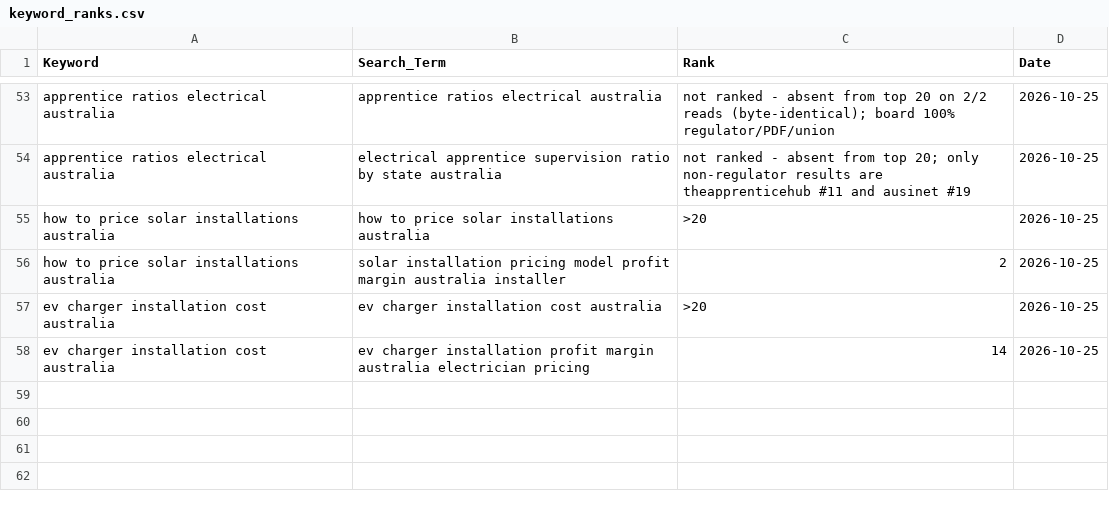
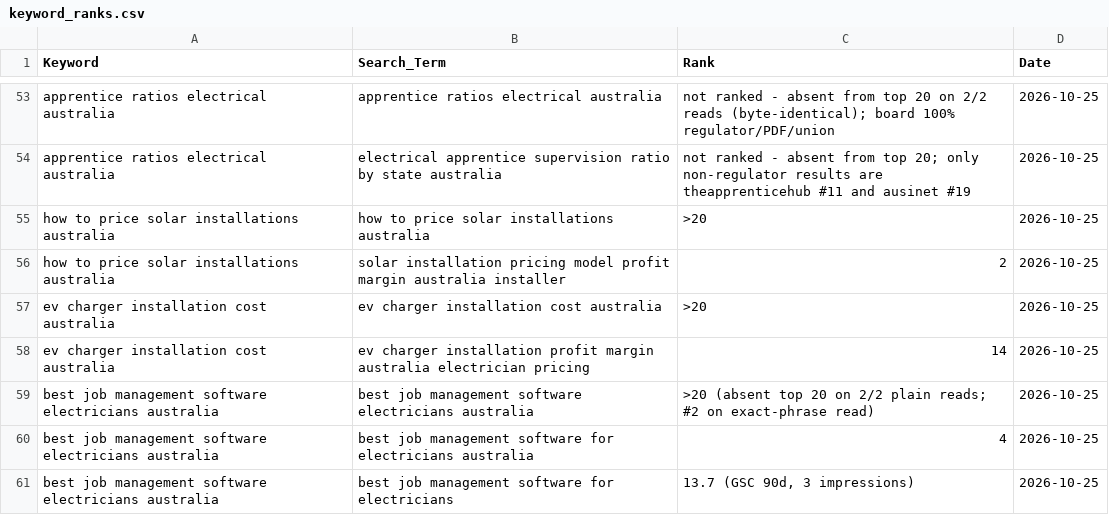
Before and after one commit to Vanders74/tradieautomate, a CSV file: keyword_ranks.csv, drawn as a sheet; only a part is shown, gaps mark what is left out; the diff names each change by its address in the sheet, - before the commit and + after, or states it on an @@ line.

Commit message:
serp: monitor 'best job management software electricians australia' (queue 3, cycle 6) - index 4

```diff
--- a/keyword_ranks.csv
+++ b/keyword_ranks.csv
+row 59: best job management software electricians australia | best job management software electricians australia | >20 (absent top 20 on 2/2 plain reads; #2 on exact-phrase read) | 2026-10-25
+row 60: best job management software electricians australia | best job management software for electricians australia | 4 | 2026-10-25
+row 61: best job management software electricians australia | best job management software for electricians | 13.7 (GSC 90d, 3 impressions) | 2026-10-25
```
Also changed, not shown: 2 other files.
